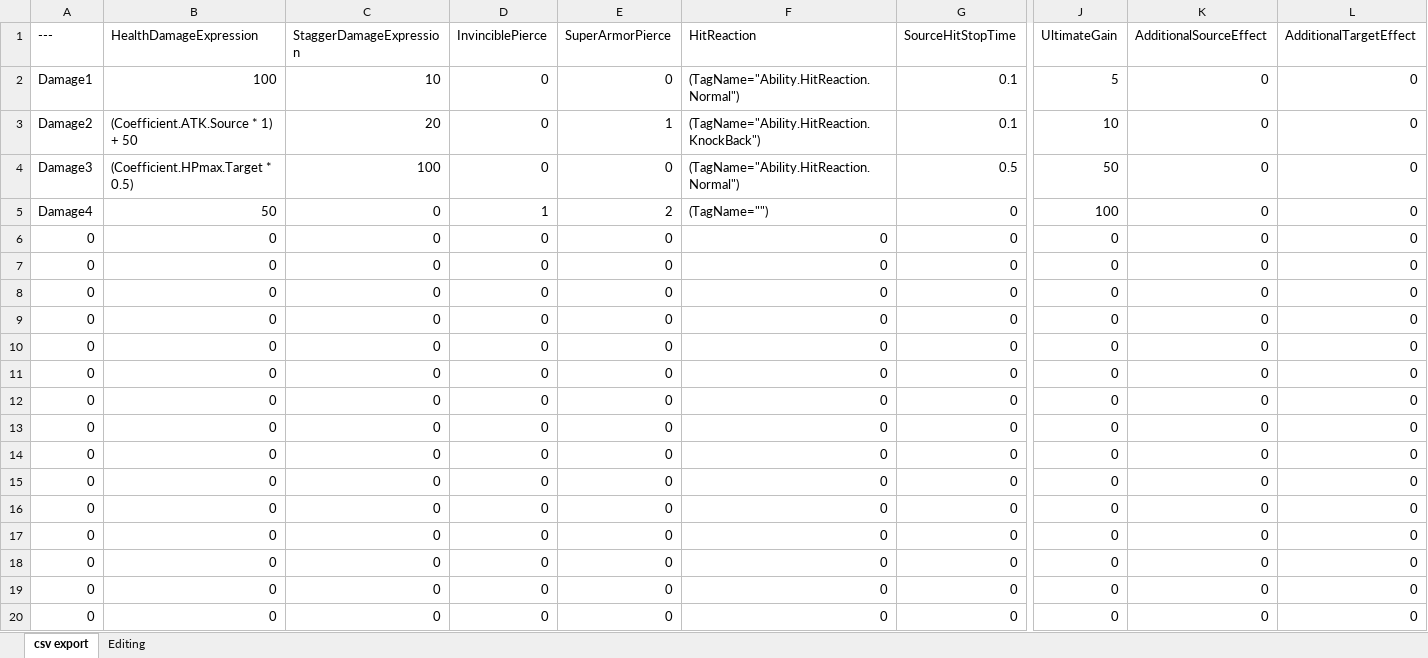
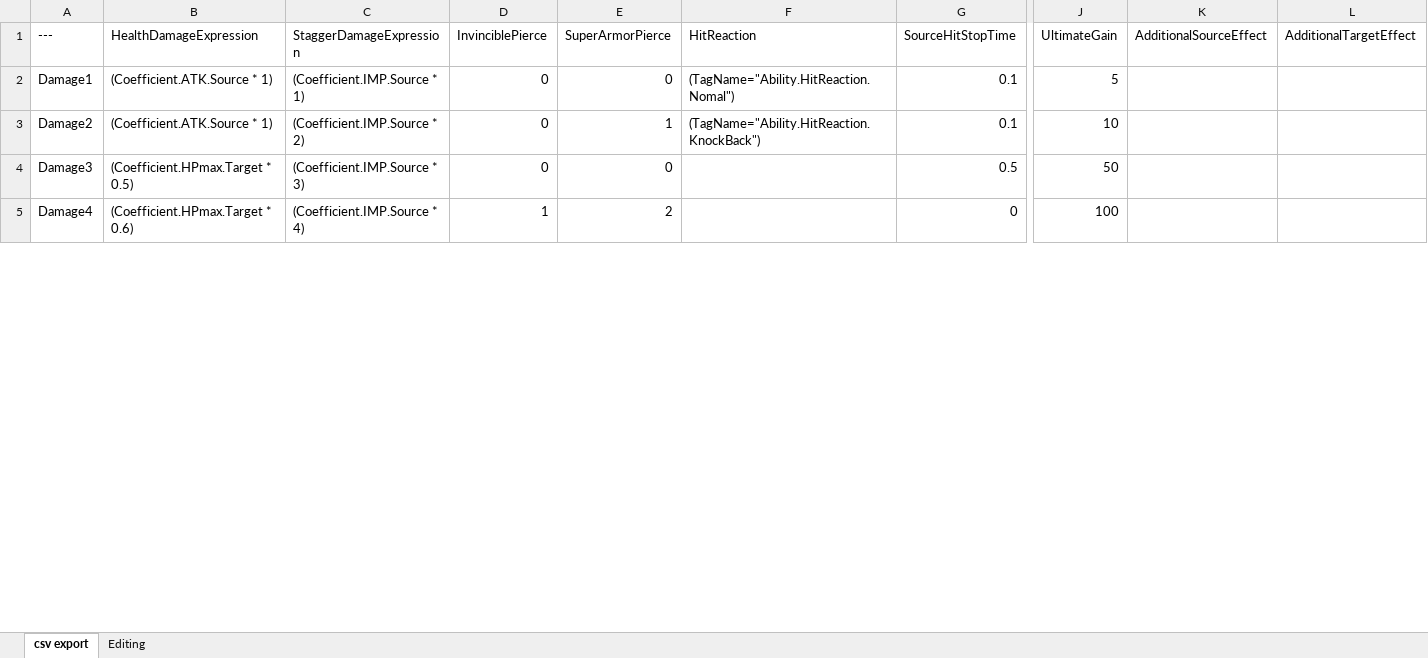
Before and after one commit to Woogl/ProjectRS, an Excel workbook: Content/Table/DT_Damage.xlsx, sheet csv export, drawn as a sheet; only a part is shown, gaps mark what is left out; values as stored, in another font and other column widths than the file's, no borders; removed rows and columns are numbered as before the commit, all else as after; rows hold the shown columns only; the diff covers the shown part only; the diff names each change by its address in the sheet, - before the commit and + after, or states it on an @@ line.

```diff
--- a/Content/Table/DT_Damage.xlsx (sheet csv export)
+++ b/Content/Table/DT_Damage.xlsx (sheet csv export)
-B2 (HealthDamageExpression): 100
+B2 (HealthDamageExpression): (Coefficient.ATK.Source * 1)
-C2 (StaggerDamageExpression): 10
+C2 (StaggerDamageExpression): (Coefficient.IMP.Source * 1)
-F2 (HitReaction): (TagName="Ability.HitReaction.Normal")
+F2 (HitReaction): (TagName="Ability.HitReaction.Nomal")
-K2:K5 (AdditionalSourceEffect): 0
+K2:K5 (AdditionalSourceEffect): (empty)
-L2:L5 (AdditionalTargetEffect): 0
+L2:L5 (AdditionalTargetEffect): (empty)
-B3 (HealthDamageExpression): (Coefficient.ATK.Source * 1) + 50
+B3 (HealthDamageExpression): (Coefficient.ATK.Source * 1)
-C3 (StaggerDamageExpression): 20
+C3 (StaggerDamageExpression): (Coefficient.IMP.Source * 2)
-C4 (StaggerDamageExpression): 100
+C4 (StaggerDamageExpression): (Coefficient.IMP.Source * 3)
-F4 (HitReaction): (TagName="Ability.HitReaction.Normal")
+F4 (HitReaction): (empty)
-B5 (HealthDamageExpression): 50
+B5 (HealthDamageExpression): (Coefficient.HPmax.Target * 0.6)
-C5 (StaggerDamageExpression): 0
+C5 (StaggerDamageExpression): (Coefficient.IMP.Source * 4)
-F5 (HitReaction): (TagName="")
+F5 (HitReaction): (empty)
-row 6: 0 | 0 | 0 | 0 | 0 | 0 | 0 | 0 | 0 | 0
-row 7: 0 | 0 | 0 | 0 | 0 | 0 | 0 | 0 | 0 | 0
-row 8: 0 | 0 | 0 | 0 | 0 | 0 | 0 | 0 | 0 | 0
-row 9: 0 | 0 | 0 | 0 | 0 | 0 | 0 | 0 | 0 | 0
-row 10: 0 | 0 | 0 | 0 | 0 | 0 | 0 | 0 | 0 | 0
-row 11: 0 | 0 | 0 | 0 | 0 | 0 | 0 | 0 | 0 | 0
-row 12: 0 | 0 | 0 | 0 | 0 | 0 | 0 | 0 | 0 | 0
-row 13: 0 | 0 | 0 | 0 | 0 | 0 | 0 | 0 | 0 | 0
-row 14: 0 | 0 | 0 | 0 | 0 | 0 | 0 | 0 | 0 | 0
-row 15: 0 | 0 | 0 | 0 | 0 | 0 | 0 | 0 | 0 | 0
-row 16: 0 | 0 | 0 | 0 | 0 | 0 | 0 | 0 | 0 | 0
-row 17: 0 | 0 | 0 | 0 | 0 | 0 | 0 | 0 | 0 | 0
-row 18: 0 | 0 | 0 | 0 | 0 | 0 | 0 | 0 | 0 | 0
-row 19: 0 | 0 | 0 | 0 | 0 | 0 | 0 | 0 | 0 | 0
-row 20: 0 | 0 | 0 | 0 | 0 | 0 | 0 | 0 | 0 | 0
```
Also changed, not shown: 4 added rows and 6 removed rows elsewhere in this sheet, sheet Editing, formulas that keep their value, 2 other files.
